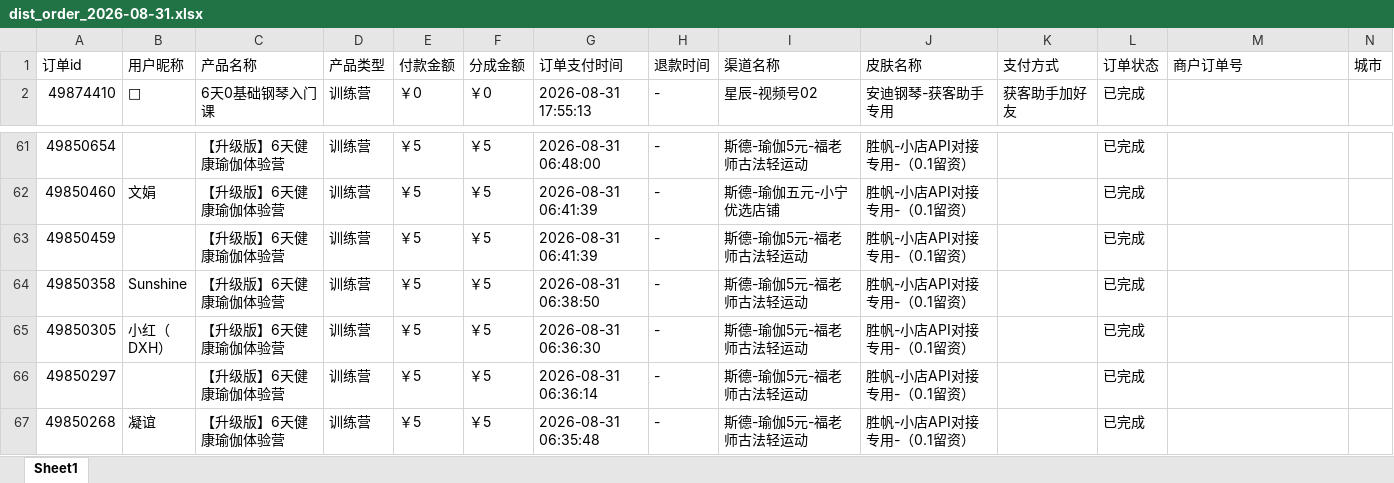
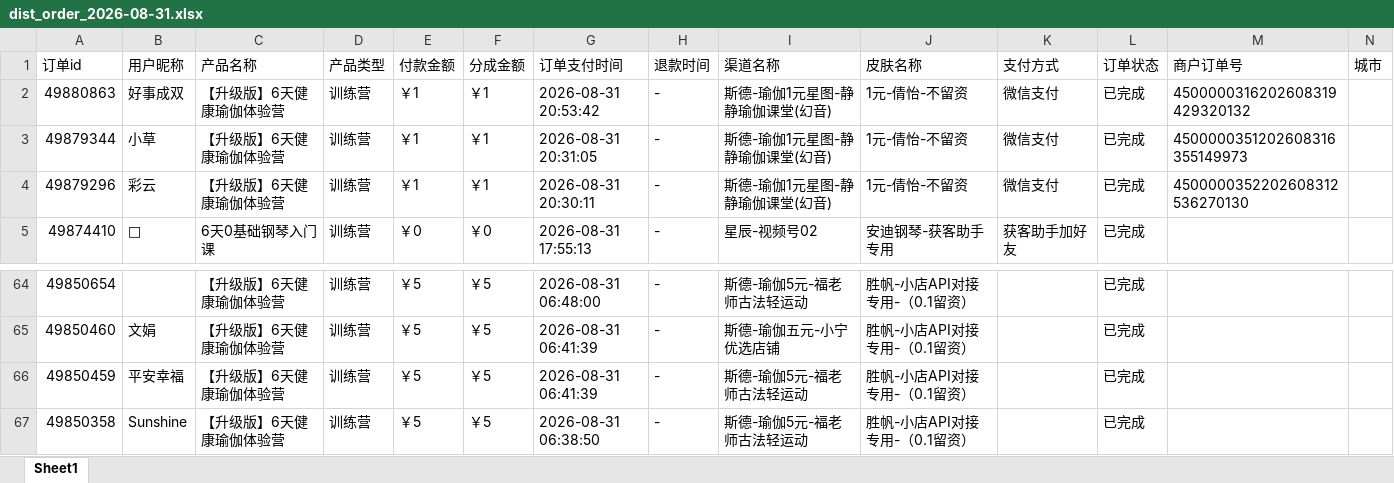
Before and after one commit to JNC121314/jianzhi-dashboard, an Excel workbook: data/exports/视频号/dist_order_2026-08-31.xlsx, sheet Sheet1, drawn as a sheet; only a part is shown, gaps mark what is left out; the shorter side is filled out with more unchanged rows; values as stored, in another font and other column widths than the file's, no borders; addresses are those after the commit; the diff names each change by its address in the sheet, - before the commit and + after, or states it on an @@ line.

```diff
--- a/data/exports/视频号/dist_order_2026-08-31.xlsx (sheet Sheet1)
+++ b/data/exports/视频号/dist_order_2026-08-31.xlsx (sheet Sheet1)
+row 2: 49880863 | 好事成双 | 【升级版】6天健康瑜伽体验营 | 训练营 | ￥1 | ￥1 | 2026-08-31 20:53:42 | - | 斯德-瑜伽1元星图-静静瑜伽课堂(幻音) | 1元-倩怡-不留资 | 微信支付 | 已完成 | 4500000316202608319429320132
+row 3: 49879344 | 小草 | 【升级版】6天健康瑜伽体验营 | 训练营 | ￥1 | ￥1 | 2026-08-31 20:31:05 | - | 斯德-瑜伽1元星图-静静瑜伽课堂(幻音) | 1元-倩怡-不留资 | 微信支付 | 已完成 | 4500000351202608316355149973
+row 4: 49879296 | 彩云 | 【升级版】6天健康瑜伽体验营 | 训练营 | ￥1 | ￥1 | 2026-08-31 20:30:11 | - | 斯德-瑜伽1元星图-静静瑜伽课堂(幻音) | 1元-倩怡-不留资 | 微信支付 | 已完成 | 4500000352202608312536270130
-B66 (用户昵称): (empty)
+B66 (用户昵称): 平安幸福
```
Also changed, not shown: data/exports/严总/dist_order_2026-08-31.xlsx, data/exports/王颖瑜伽/dist_order_2026-08-31.xlsx, 5 other files.
